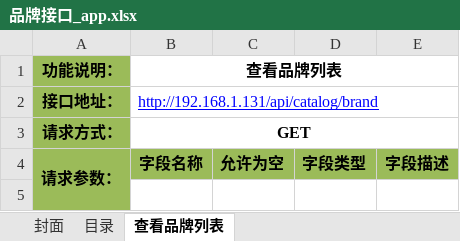
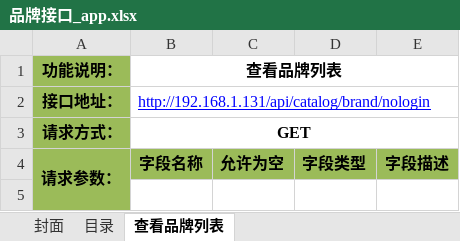
Before and after one commit to douster/design, an Excel workbook: 接口文档/商品api/品牌接口_app.xlsx, sheet 查看品牌列表, drawn as a sheet; only a part is shown; values as stored, in another font and other column widths than the file's, no borders; the diff names each change by its address in the sheet, - before the commit and + after, or states it on an @@ line.

```diff
--- a/接口文档/商品api/品牌接口_app.xlsx (sheet 查看品牌列表)
+++ b/接口文档/商品api/品牌接口_app.xlsx (sheet 查看品牌列表)
-B2 (查看品牌列表): http://192.168.1.131/api/catalog/brand
+B2 (查看品牌列表): http://192.168.1.131/api/catalog/brand/nologin
```
Also changed, not shown: 接口文档/商品api/搜索引擎_商品.xlsx, 接口文档/商品api/类目接口_app.xlsx, 1 other file.
